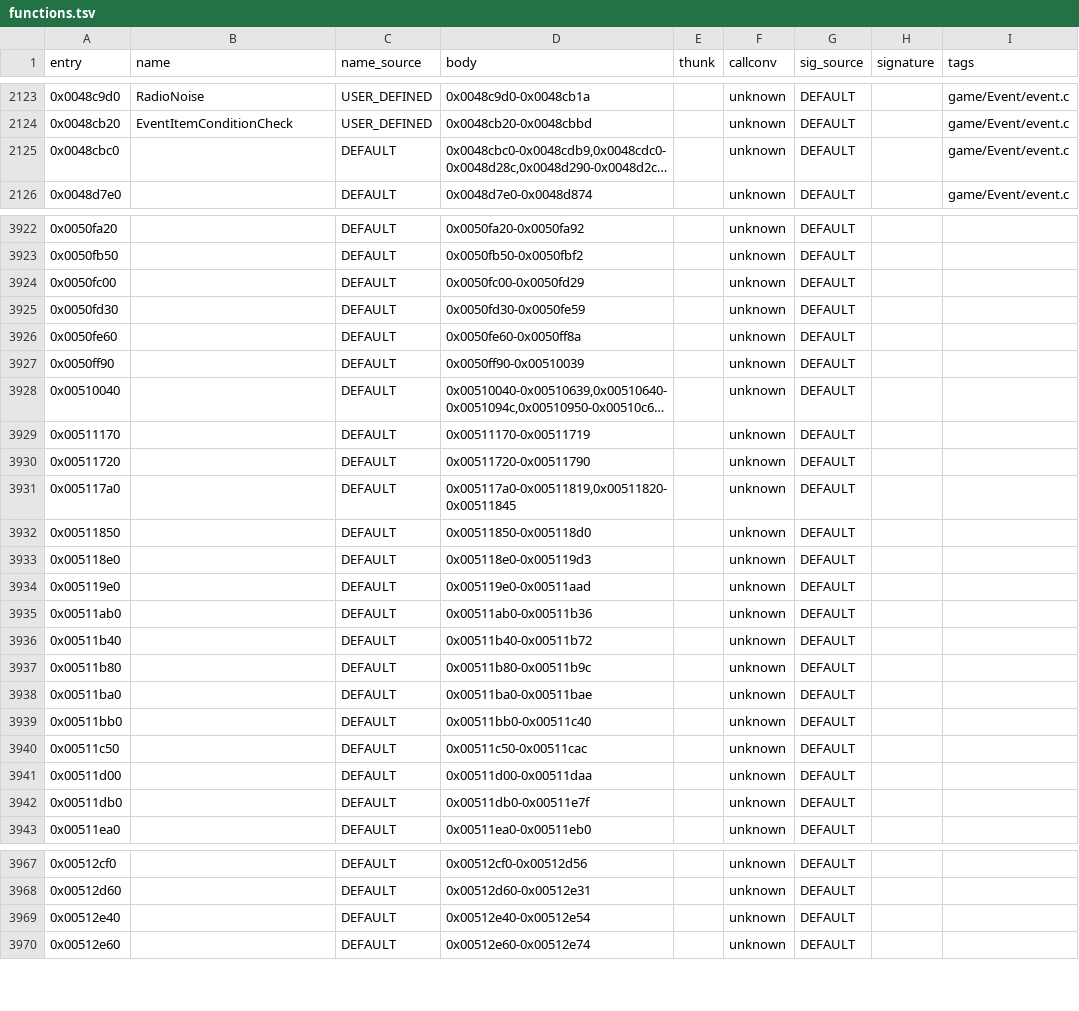
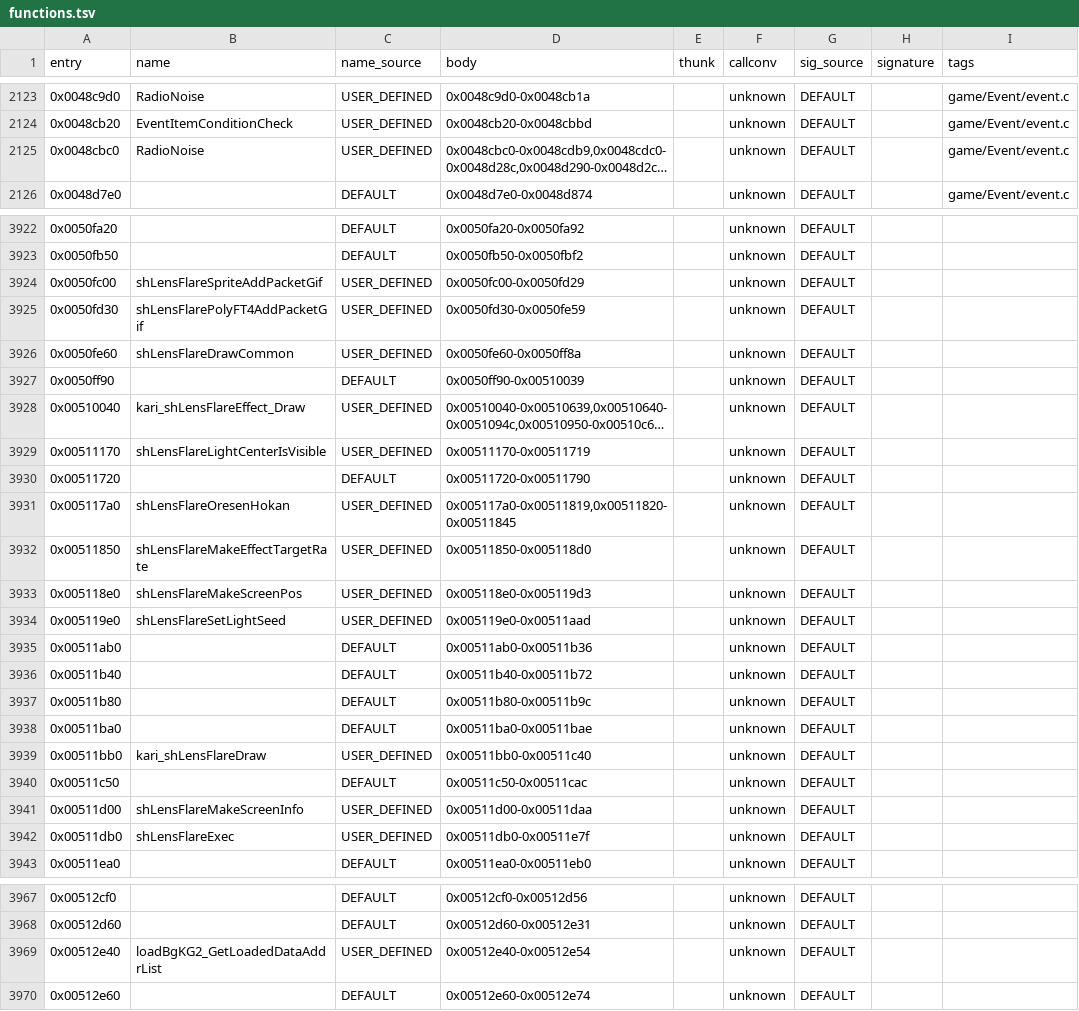
Before and after one commit to ankushKun/sh23ds, a TSV file: sh2-3ds-port-kit/data/dc/project/functions.tsv, drawn as a sheet; only a part is shown, gaps mark what is left out; long unchanged cells end in …; the diff covers the shown part only; the diff names each change by its address in the sheet, - before the commit and + after, or states it on an @@ line.

Commit message:
Ghidra: the names the port cites (RadioNoise, SeBgmManager, the lens flare and shadow code)
port_names.py and ApplyNames.java: 30 functions named, none in conflict, and the export of the project.

```diff
--- a/sh2-3ds-port-kit/data/dc/project/functions.tsv
+++ b/sh2-3ds-port-kit/data/dc/project/functions.tsv
-B2125 (name): (empty)
+B2125 (name): RadioNoise
-C2125 (name_source): DEFAULT
+C2125 (name_source): USER_DEFINED
-B3924 (name): (empty)
+B3924 (name): shLensFlareSpriteAddPacketGif
-C3924:C3926 (name_source): DEFAULT
+C3924:C3926 (name_source): USER_DEFINED
-B3925 (name): (empty)
+B3925 (name): shLensFlarePolyFT4AddPacketGif
-B3926 (name): (empty)
+B3926 (name): shLensFlareDrawCommon
-B3928 (name): (empty)
+B3928 (name): kari_shLensFlareEffect_Draw
-C3928:C3929 (name_source): DEFAULT
+C3928:C3929 (name_source): USER_DEFINED
-B3929 (name): (empty)
+B3929 (name): shLensFlareLightCenterIsVisible
-B3931 (name): (empty)
+B3931 (name): shLensFlareOresenHokan
-C3931:C3934 (name_source): DEFAULT
+C3931:C3934 (name_source): USER_DEFINED
-B3932 (name): (empty)
+B3932 (name): shLensFlareMakeEffectTargetRate
-B3933 (name): (empty)
+B3933 (name): shLensFlareMakeScreenPos
-B3934 (name): (empty)
+B3934 (name): shLensFlareSetLightSeed
-B3939 (name): (empty)
+B3939 (name): kari_shLensFlareDraw
-C3939 (name_source): DEFAULT
+C3939 (name_source): USER_DEFINED
-B3941 (name): (empty)
+B3941 (name): shLensFlareMakeScreenInfo
-C3941:C3942 (name_source): DEFAULT
+C3941:C3942 (name_source): USER_DEFINED
-B3942 (name): (empty)
+B3942 (name): shLensFlareExec
-B3969 (name): (empty)
+B3969 (name): loadBgKG2_GetLoadedDataAddrList
-C3969 (name_source): DEFAULT
+C3969 (name_source): USER_DEFINED
```
Also changed, not shown: 32 edited cells elsewhere in this file, sh2-3ds-port-kit/data/dc/port_names.tsv, 1 other file.
